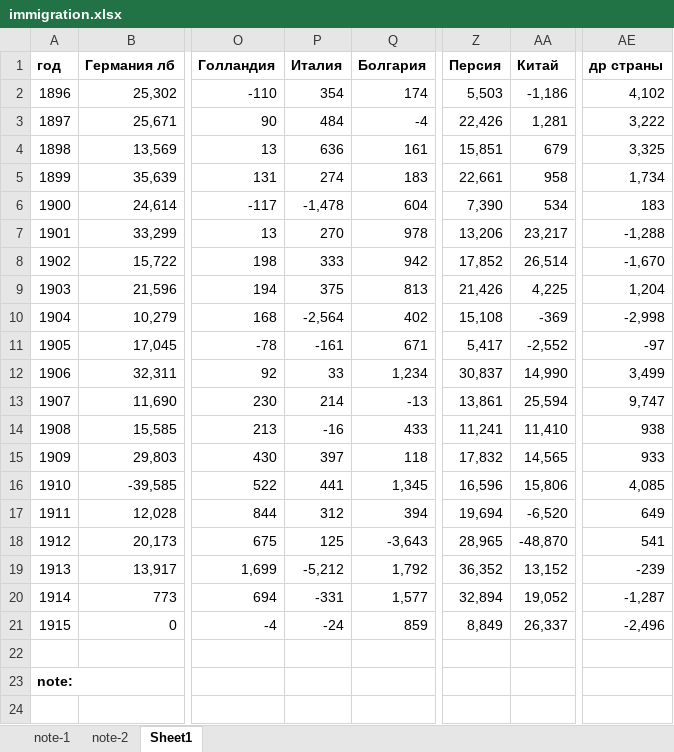
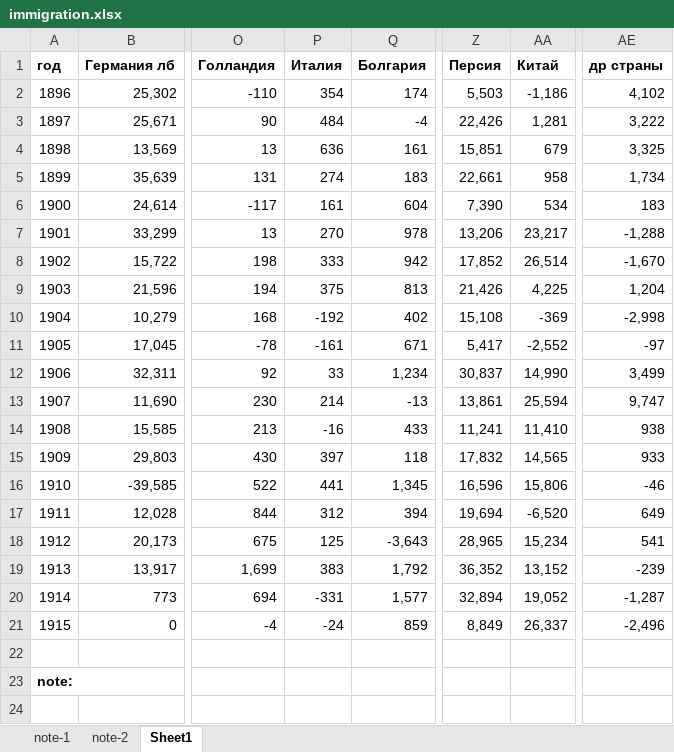
Before and after one commit to oboguev/RTSS, an Excel workbook: rtss-pre1917/src/main/resources/immigration.xlsx, sheet Sheet1, drawn as a sheet; only a part is shown, gaps mark what is left out; values as stored, in another font and other column widths than the file's, no borders; the diff names each change by its address in the sheet, - before the commit and + after, or states it on an @@ line.

```diff
--- a/rtss-pre1917/src/main/resources/immigration.xlsx (sheet Sheet1)
+++ b/rtss-pre1917/src/main/resources/immigration.xlsx (sheet Sheet1)
-P6 (Италия): -1,478
+P6 (Италия): 161
-P10 (Италия): -2,564
+P10 (Италия): -192
-AE16 (др страны): 4,085
+AE16 (др страны): -46
-AA18 (Китай): -48,870
+AA18 (Китай): 15,234
-P19 (Италия): -5,212
+P19 (Италия): 383
```
Also changed, not shown: sheet note-1, 2 other files.
